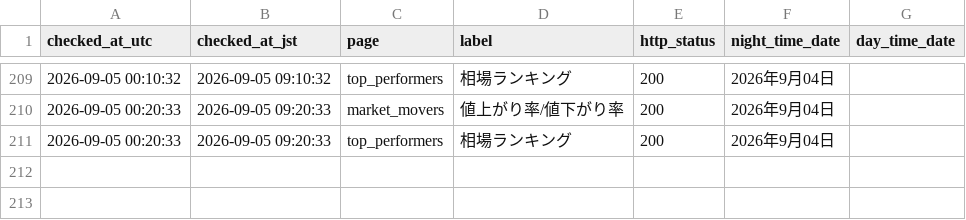
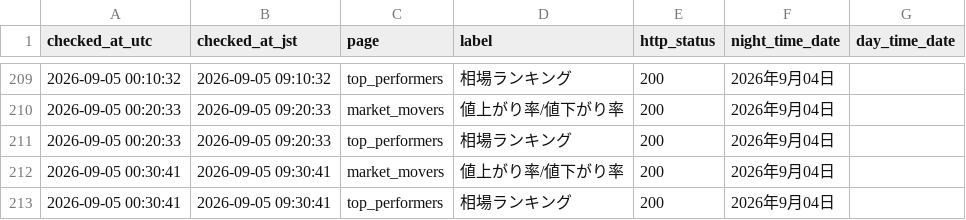
Before and after one commit to kou-ai-agent/pts-monitor, a CSV file: japannext_freshness_log.csv, drawn as a sheet; only a part is shown, gaps mark what is left out; the diff names each change by its address in the sheet, - before the commit and + after, or states it on an @@ line.

```diff
--- a/japannext_freshness_log.csv
+++ b/japannext_freshness_log.csv
+row 212: 2026-09-05 00:30:41 | 2026-09-05 09:30:41 | market_movers | 値上がり率/値下がり率 | 200 | 2026年9月04日
+row 213: 2026-09-05 00:30:41 | 2026-09-05 09:30:41 | top_performers | 相場ランキング | 200 | 2026年9月04日
```
